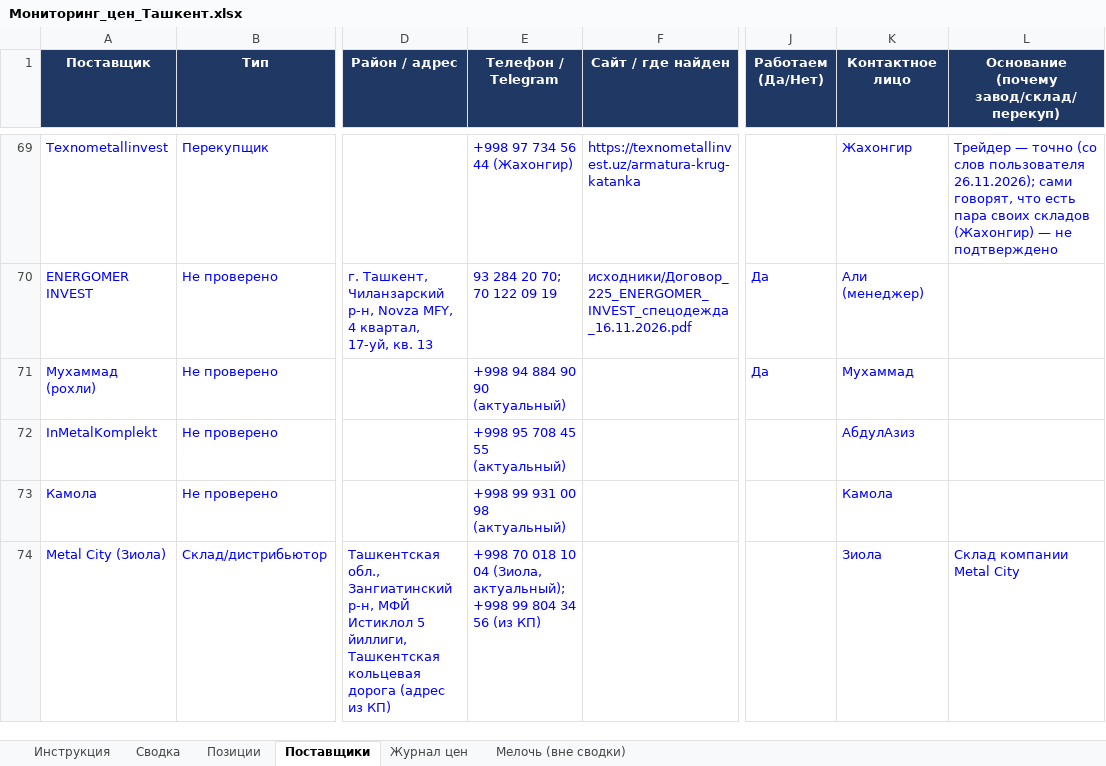
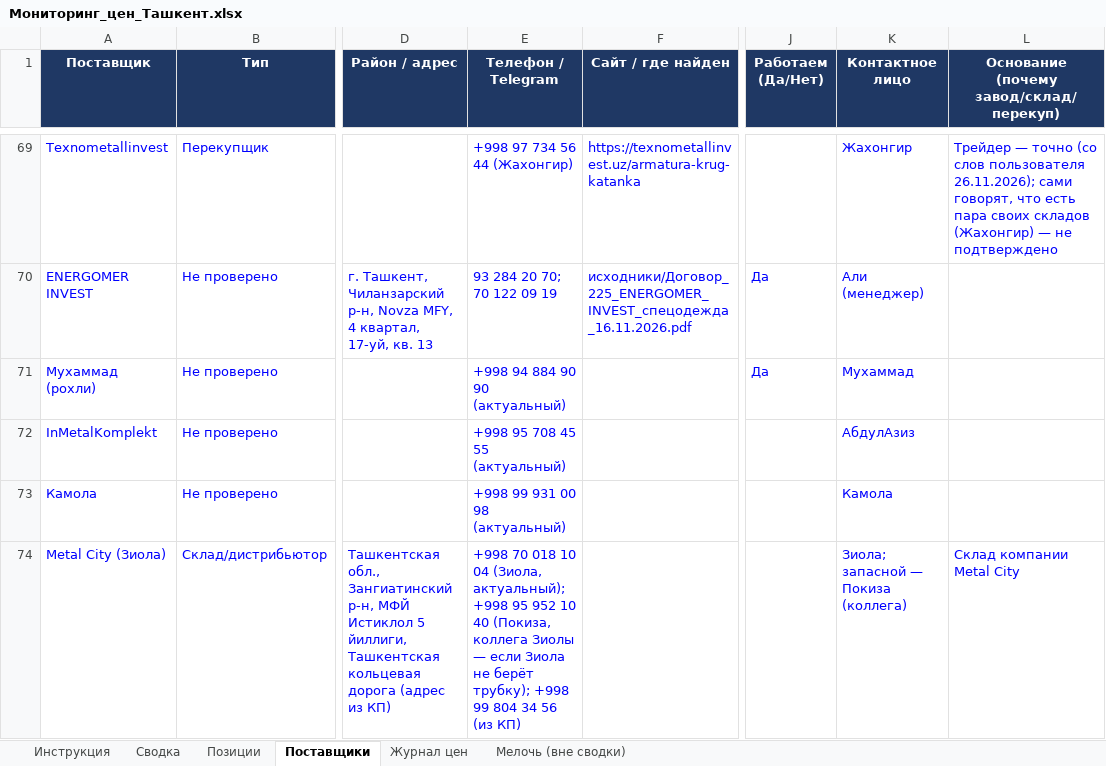
Before and after one commit to Semeev/test_seccondbrain, an Excel workbook: vault/thoughts/projects/golden-hills/Мониторинг_цен_Ташкент.xlsx, sheet Поставщики, drawn as a sheet; only a part is shown, gaps mark what is left out; values as stored, in another font and other column widths than the file's, no borders; conditional formats not drawn; the diff names each change by its address in the sheet, - before the commit and + after, or states it on an @@ line.

```diff
--- a/vault/thoughts/projects/golden-hills/Мониторинг_цен_Ташкент.xlsx (sheet Поставщики)
+++ b/vault/thoughts/projects/golden-hills/Мониторинг_цен_Ташкент.xlsx (sheet Поставщики)
-E74 (Телефон / Telegram): …актуальный); +998 99 804…
+E74 (Телефон / Telegram): …актуальный); +998 95 952 10 40 (Покиза, коллега Зиолы — если Зиола не берёт трубку); +998 99 804…
-K74 (Контактное лицо): Зиола
+K74 (Контактное лицо): Зиола; запасной — Покиза (коллега)
```
Also changed, not shown: 1 other file.
